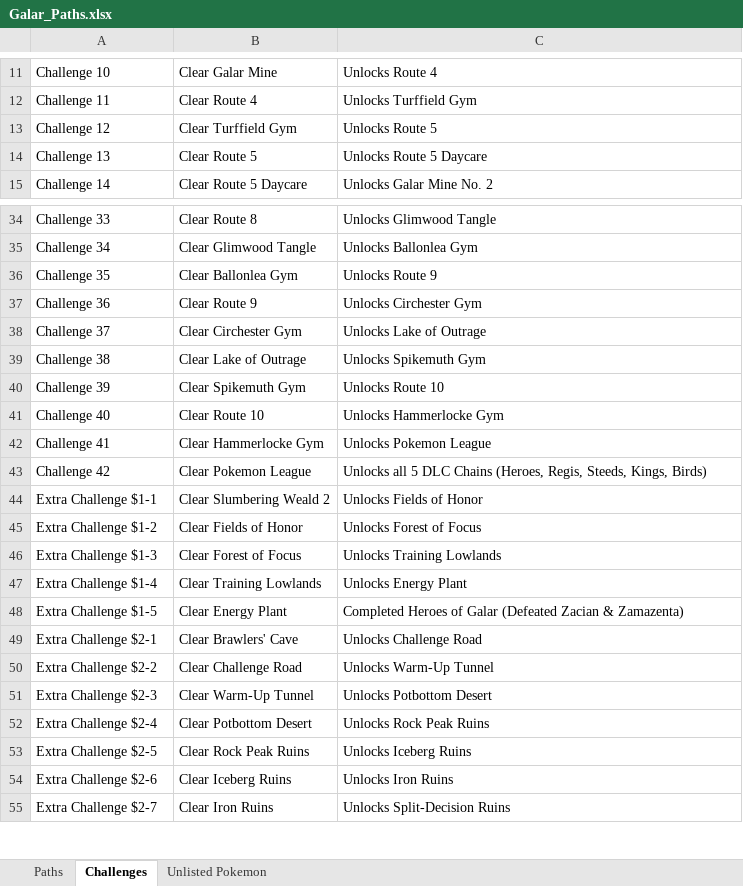
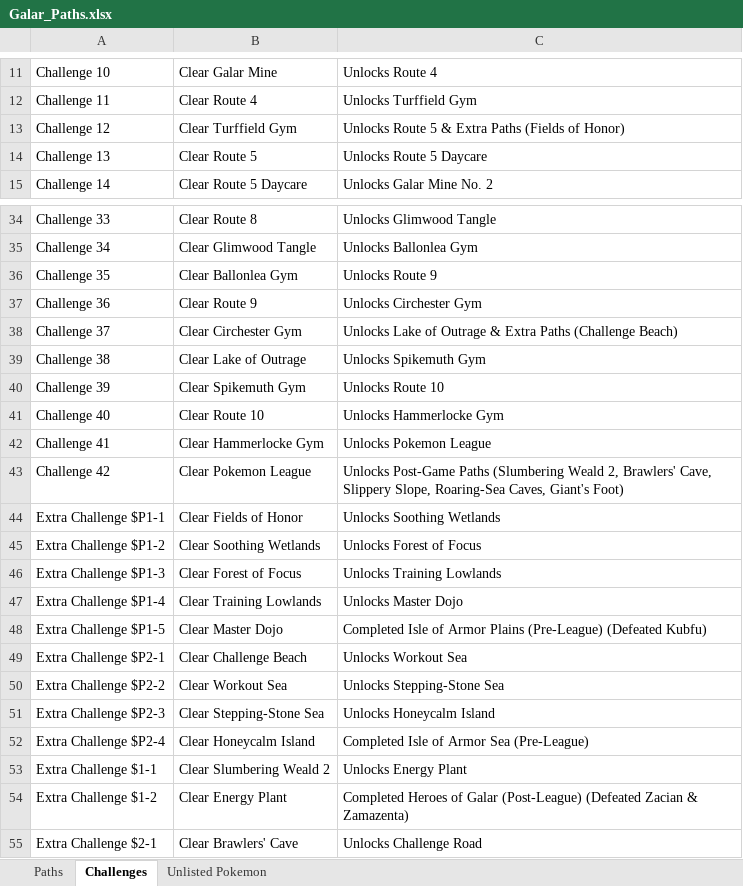
Before and after one commit to lsampaio1337-beep/PiW, an Excel workbook: Galar_Paths.xlsx, sheet Challenges, drawn as a sheet; only a part is shown, gaps mark what is left out; the shorter side is filled out with more unchanged rows; values as stored, in another font and other column widths than the file's, no borders; removed rows and columns are numbered as before the commit, all else as after; the diff covers the shown part only; the diff names each change by its address in the sheet, - before the commit and + after, or states it on an @@ line.

```diff
--- a/Galar_Paths.xlsx (sheet Challenges)
+++ b/Galar_Paths.xlsx (sheet Challenges)
-C13: Unlocks Route 5
+C13: Unlocks Route 5 & Extra Paths (Fields of Honor)
-C38: Unlocks Lake of Outrage
+C38: Unlocks Lake of Outrage & Extra Paths (Challenge Beach)
-C43: Unlocks all 5 DLC Chains (Heroes, Regis, Steeds, Kings, Birds)
+C43: Unlocks Post-Game Paths (Slumbering Weald 2, Brawlers' Cave, Slippery Slope, Roaring-Sea Caves, Giant's Foot)
+row 44: Extra Challenge $P1-1 | Clear Fields of Honor | Unlocks Soothing Wetlands
+row 45: Extra Challenge $P1-2 | Clear Soothing Wetlands | Unlocks Forest of Focus
+row 46: Extra Challenge $P1-3 | Clear Forest of Focus | Unlocks Training Lowlands
+row 47: Extra Challenge $P1-4 | Clear Training Lowlands | Unlocks Master Dojo
+row 48: Extra Challenge $P1-5 | Clear Master Dojo | Completed Isle of Armor Plains (Pre-League) (Defeated Kubfu)
+row 49: Extra Challenge $P2-1 | Clear Challenge Beach | Unlocks Workout Sea
+row 50: Extra Challenge $P2-2 | Clear Workout Sea | Unlocks Stepping-Stone Sea
+row 51: Extra Challenge $P2-3 | Clear Stepping-Stone Sea | Unlocks Honeycalm Island
+row 52: Extra Challenge $P2-4 | Clear Honeycalm Island | Completed Isle of Armor Sea (Pre-League)
-C53: Unlocks Fields of Honor
+C53: Unlocks Energy Plant
-B54: Clear Fields of Honor
+B54: Clear Energy Plant
-C54: Unlocks Forest of Focus
+C54: Completed Heroes of Galar (Post-League) (Defeated Zacian & Zamazenta)
-row 46: Extra Challenge $1-3 | Clear Forest of Focus | Unlocks Training Lowlands
-row 47: Extra Challenge $1-4 | Clear Training Lowlands | Unlocks Energy Plant
-row 48: Extra Challenge $1-5 | Clear Energy Plant | Completed Heroes of Galar (Defeated Zacian & Zamazenta)
```
Also changed, not shown: 5 removed rows and 9 edited cells elsewhere in this sheet, sheet Paths, sheet Unlisted Pokemon, 4 other files.
